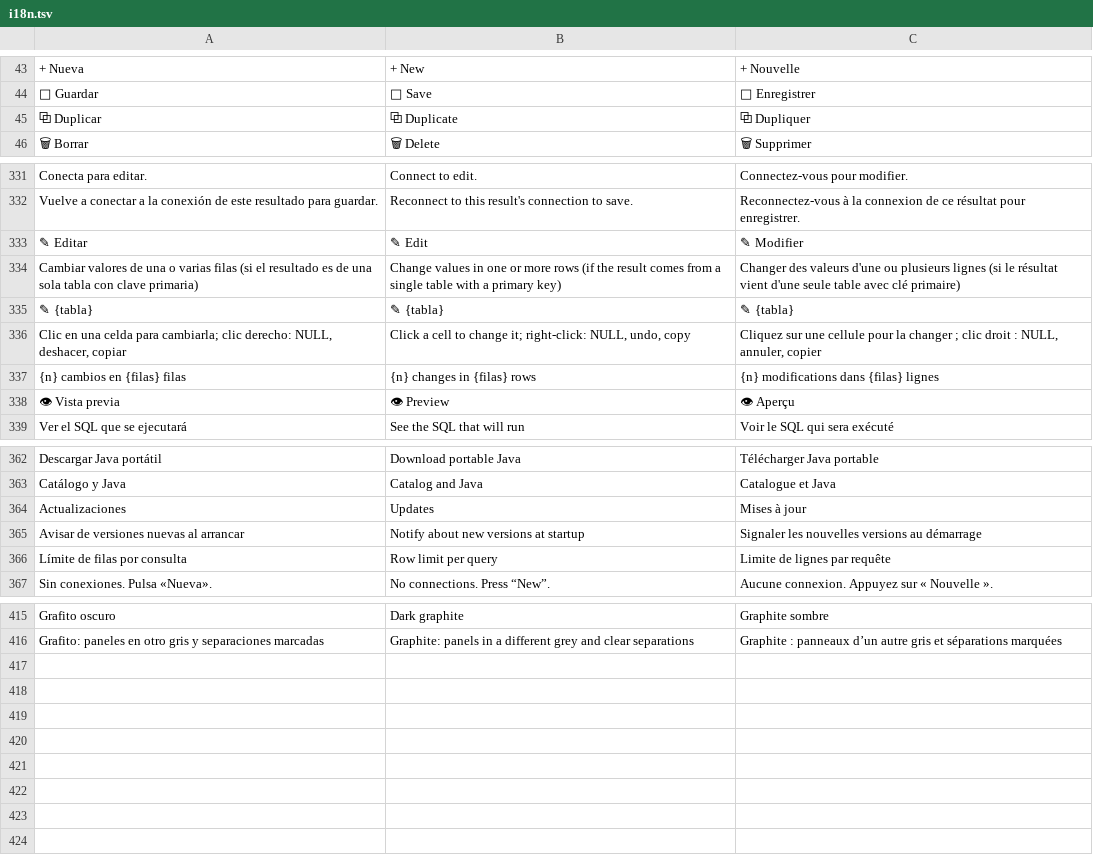
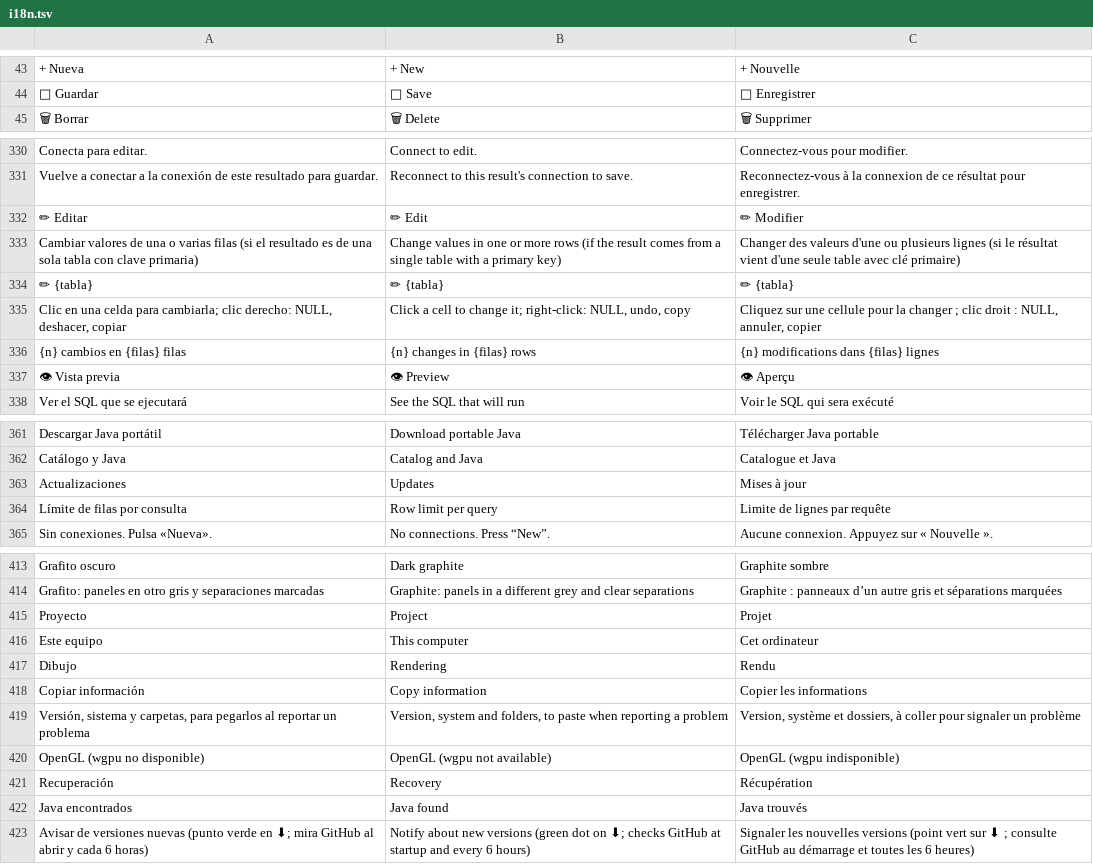
Before and after one commit to airylp/conector, a TSV file: src/i18n.tsv, drawn as a sheet; only a part is shown, gaps mark what is left out; removed rows and columns are numbered as before the commit, all else as after; the diff names each change by its address in the sheet, - before the commit and + after, or states it on an @@ line.

Commit message:
Acerca de renovado (versión, proyecto, este equipo, copiar información); fuentes de iconos incluidas y prueba de glifos; símbolos sin glifo reemplazados

```diff
--- a/src/i18n.tsv
+++ b/src/i18n.tsv
-row 45: ⧉ Duplicar | ⧉ Duplicate | ⧉ Dupliquer
-A332: ✎ Editar
+A332: ✏ Editar
-B332: ✎ Edit
+B332: ✏ Edit
-C332: ✎ Modifier
+C332: ✏ Modifier
-A334: ✎ {tabla}
+A334: ✏ {tabla}
-B334: ✎ {tabla}
+B334: ✏ {tabla}
-C334: ✎ {tabla}
+C334: ✏ {tabla}
-row 365: Avisar de versiones nuevas al arrancar | Notify about new versions at startup | Signaler les nouvelles versions au démarrage
+row 415: Proyecto | Project | Projet
+row 416: Este equipo | This computer | Cet ordinateur
+row 417: Dibujo | Rendering | Rendu
+row 418: Copiar información | Copy information | Copier les informations
+row 419: Versión, sistema y carpetas, para pegarlos al reportar un problema | Version, system and folders, to paste when reporting a problem | Version, système et dossiers, à coller pour signaler un problème
+row 420: OpenGL (wgpu no disponible) | OpenGL (wgpu not available) | OpenGL (wgpu indisponible)
+row 421: Recuperación | Recovery | Récupération
+row 422: Java encontrados | Java found | Java trouvés
+row 423: Avisar de versiones nuevas (punto verde en ⬇; mira GitHub al abrir y cada 6 horas) | Notify about new versions (green dot on ⬇; checks GitHub at startup and every 6 hours) | Signaler les nouvelles versions (point vert sur ⬇ ; consulte GitHub au démarrage et toutes les 6 heures)
```
Also changed, not shown: 4 other files.
